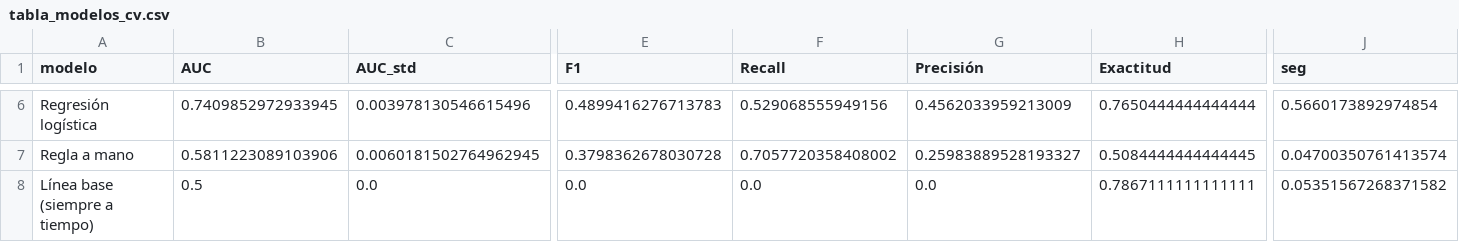
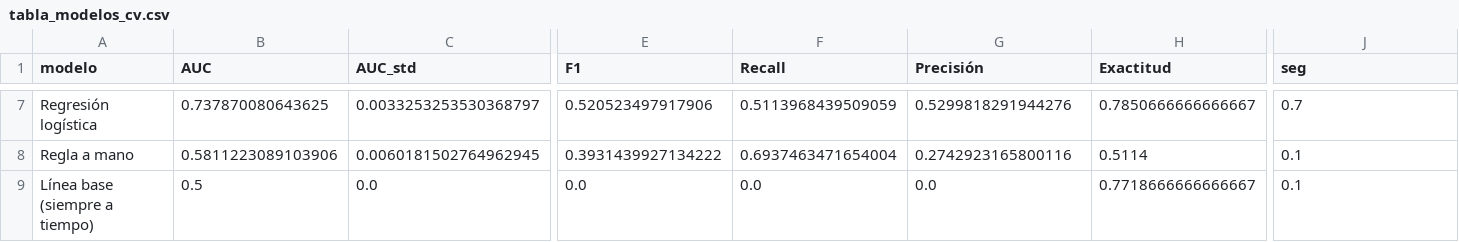
Before and after one commit to cbedoya183-spec/proyecto, a CSV file: resultados/tabla_modelos_cv.csv, drawn as a sheet; only a part is shown, gaps mark what is left out; addresses are those after the commit; the diff covers the shown part only; the diff names each change by its address in the sheet, - before the commit and + after, or states it on an @@ line.

```diff
--- a/resultados/tabla_modelos_cv.csv
+++ b/resultados/tabla_modelos_cv.csv
-B7 (AUC): 0.7409852972933945
+B7 (AUC): 0.737870080643625
-C7 (AUC_std): 0.003978130546615496
+C7 (AUC_std): 0.0033253253530368797
-E7 (F1): 0.4899416276713783
+E7 (F1): 0.520523497917906
-F7 (Recall): 0.529068555949156
+F7 (Recall): 0.5113968439509059
-G7 (Precisión): 0.4562033959213009
+G7 (Precisión): 0.5299818291944276
-H7 (Exactitud): 0.7650444444444444
+H7 (Exactitud): 0.7850666666666667
-J7 (seg): 0.5660173892974854
+J7 (seg): 0.7
-E8 (F1): 0.3798362678030728
+E8 (F1): 0.3931439927134222
-F8 (Recall): 0.7057720358408002
+F8 (Recall): 0.6937463471654004
-G8 (Precisión): 0.25983889528193327
+G8 (Precisión): 0.2742923165800116
-H8 (Exactitud): 0.5084444444444445
+H8 (Exactitud): 0.5114
-J8 (seg): 0.04700350761413574
+J8 (seg): 0.1
-H9 (Exactitud): 0.7867111111111111
+H9 (Exactitud): 0.7718666666666667
-J9 (seg): 0.05351567268371582
+J9 (seg): 0.1
```
Also changed, not shown: 2 added rows, 1 removed row and 29 edited cells elsewhere in this file, resultados/importancia_columnas.csv, resultados/tabla_antes_despues.csv, 47 other files.
